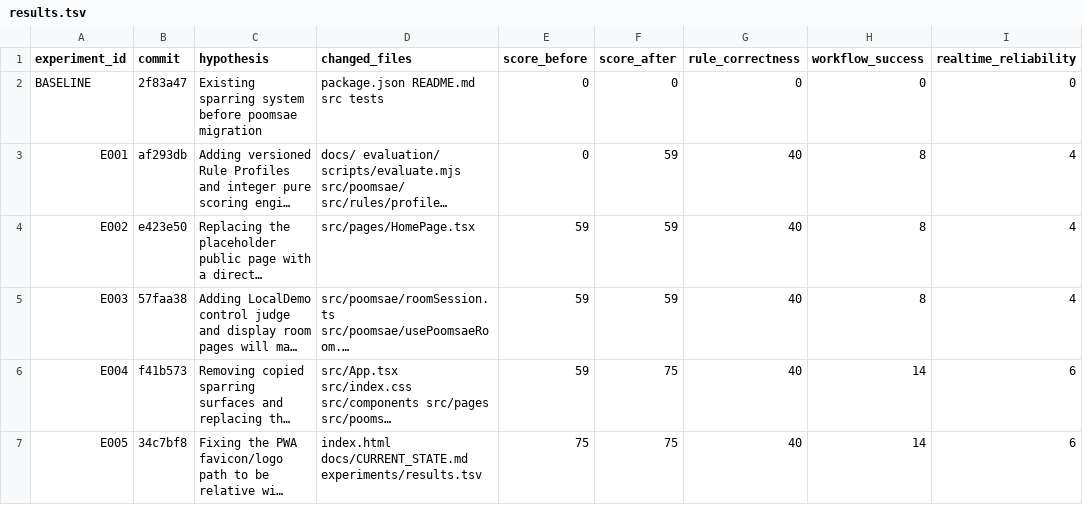
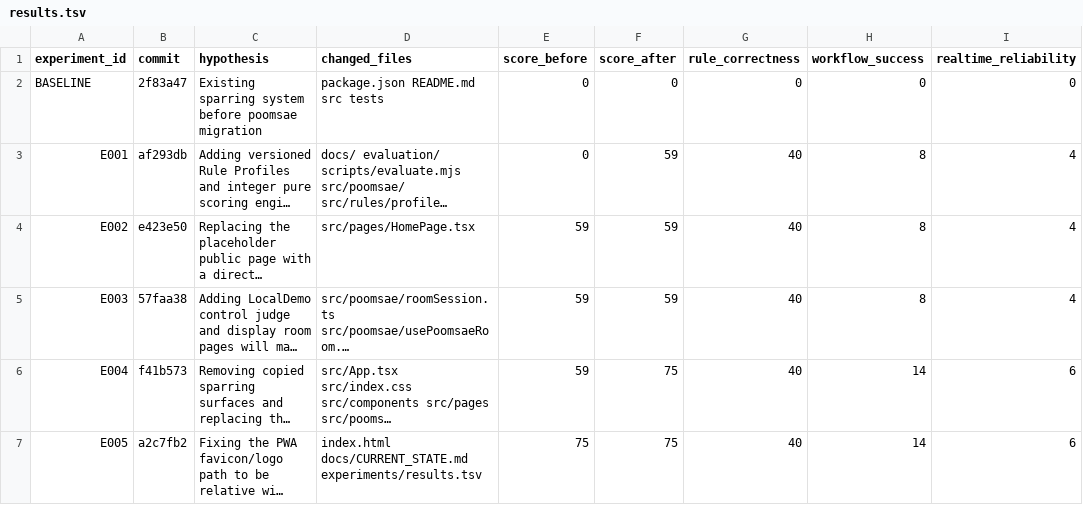
Before and after one commit to shark7763-del/teampro-poomsae-score, a TSV file: experiments/results.tsv, drawn as a sheet; only a part is shown; long unchanged cells end in …; the diff names each change by its address in the sheet, - before the commit and + after, or states it on an @@ line.

Commit message:
Record AutoResearch E005 result

```diff
--- a/experiments/results.tsv
+++ b/experiments/results.tsv
-B7 (commit): 34c7bf8
+B7 (commit): a2c7fb2
```
